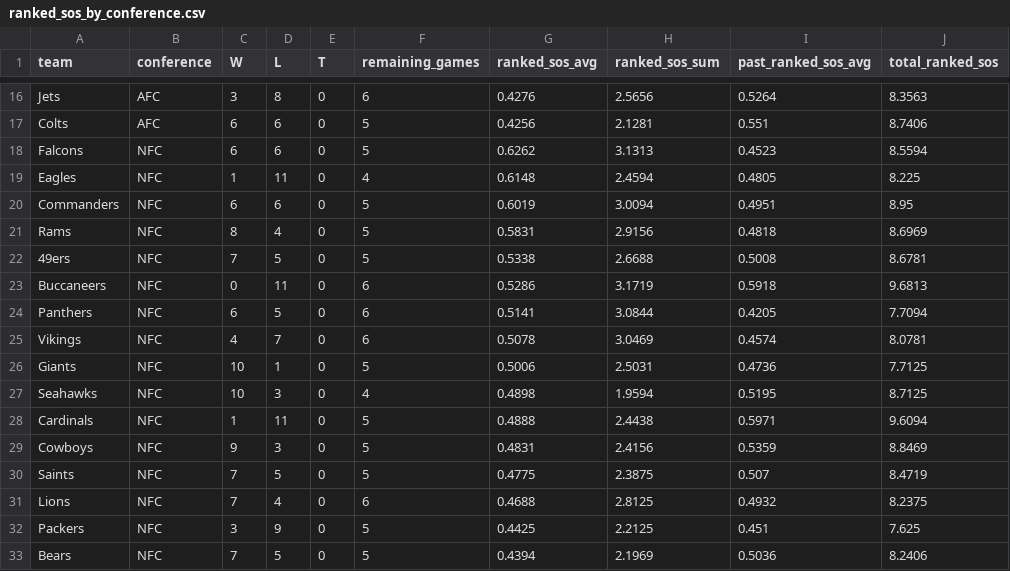
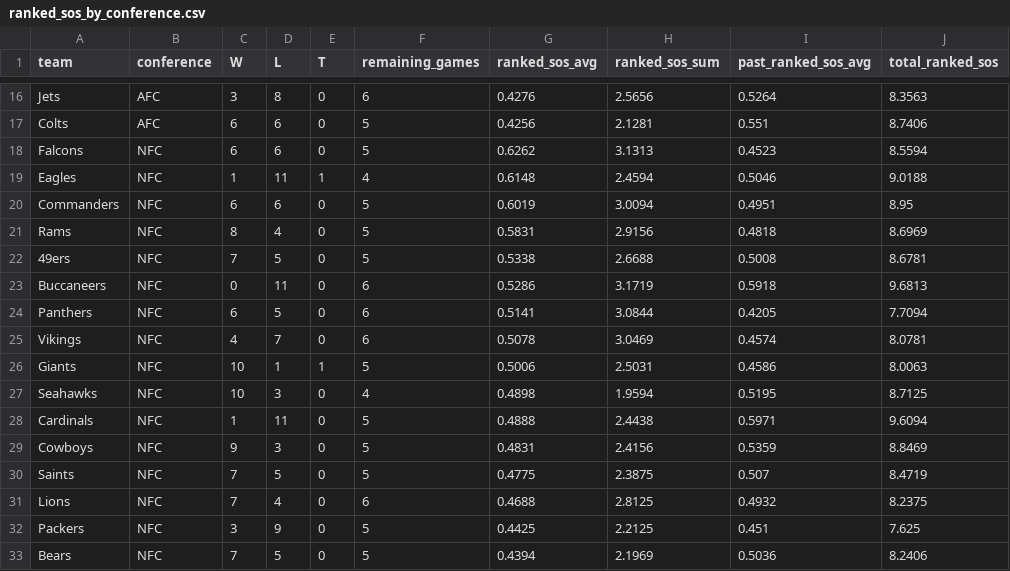
Before and after one commit to lespauI/mega_league, a CSV file: output/ranked_sos_by_conference.csv, drawn as a sheet; only a part is shown, gaps mark what is left out.

```diff
--- a/output/ranked_sos_by_conference.csv
+++ b/output/ranked_sos_by_conference.csv
@@ -18,3 +18,3 @@ Colts,AFC,6,6,0,5,0.4256,2.1281,0.551,8.7406
 Falcons,NFC,6,6,0,5,0.6262,3.1313,0.4523,8.5594
-Eagles,NFC,1,11,0,4,0.6148,2.4594,0.4805,8.225
+Eagles,NFC,1,11,1,4,0.6148,2.4594,0.5046,9.0188
 Commanders,NFC,6,6,0,5,0.6019,3.0094,0.4951,8.95
@@ -25,3 +25,3 @@ Panthers,NFC,6,5,0,6,0.5141,3.0844,0.4205,7.7094
 Vikings,NFC,4,7,0,6,0.5078,3.0469,0.4574,8.0781
-Giants,NFC,10,1,0,5,0.5006,2.5031,0.4736,7.7125
+Giants,NFC,10,1,1,5,0.5006,2.5031,0.4586,8.0063
 Seahawks,NFC,10,3,0,4,0.4898,1.9594,0.5195,8.7125
```
Also changed, not shown: 7 other files.
